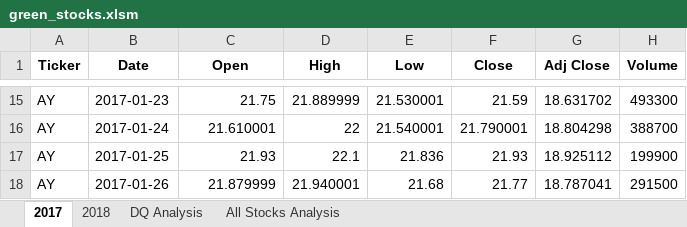
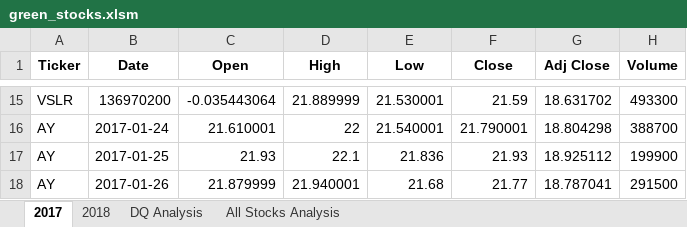
Before and after one commit to BrieonaT/stock-analysis, an Excel workbook: green_stocks.xlsm, sheet 2017, drawn as a sheet; only a part is shown, gaps mark what is left out; values as stored, in another font and other column widths than the file's, no borders; the diff covers the shown part only; the diff names each change by its address in the sheet, - before the commit and + after, or states it on an @@ line.

```diff
--- a/green_stocks.xlsm (sheet 2017)
+++ b/green_stocks.xlsm (sheet 2017)
-A15 (Ticker): AY
+A15 (Ticker): VSLR
-B15 (Date): 2017-01-23
+B15 (Date): 136970200
-C15 (Open): 21.75
+C15 (Open): -0.035443064
```
Also changed, not shown: 32 edited cells elsewhere in this sheet, sheet 2018, sheet All Stocks Analysis, charts or pictures.
